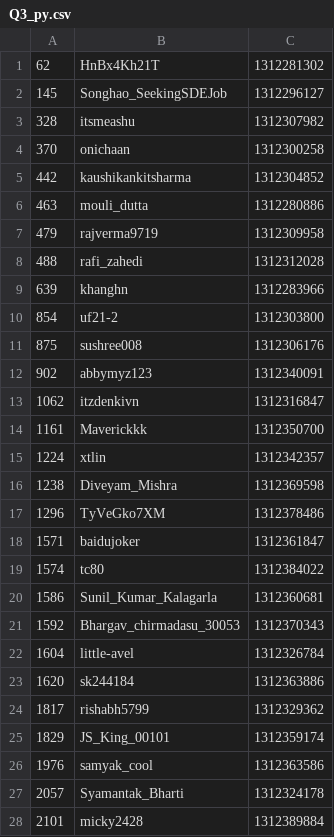
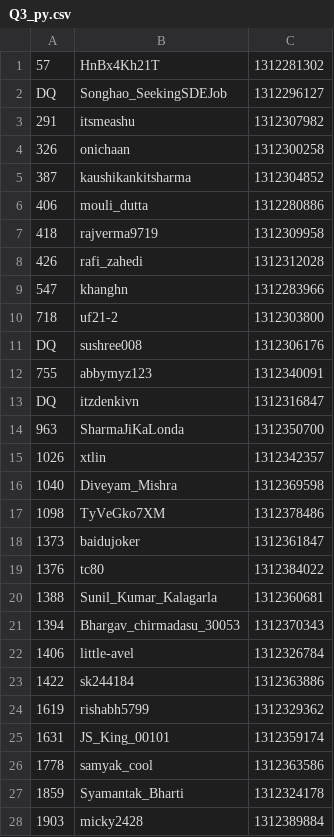
Before and after one commit to NDR0216/LeetCode-AntiCheat, a CSV file: plagiarism_report/W405/Q3_py.csv, drawn as a sheet; only a part is shown; the diff covers the shown part only.

```diff
--- a/plagiarism_report/W405/Q3_py.csv
+++ b/plagiarism_report/W405/Q3_py.csv
@@ -1,28 +1,28 @@
-62,HnBx4Kh21T,1312281302
-145,Songhao_SeekingSDEJob,1312296127
-328,itsmeashu,1312307982
-370,onichaan,1312300258
-442,kaushikankitsharma,1312304852
-463,mouli_dutta,1312280886
-479,rajverma9719,1312309958
-488,rafi_zahedi,1312312028
-639,khanghn,1312283966
-854,uf21-2,1312303800
-875,sushree008,1312306176
-902,abbymyz123,1312340091
-1062,itzdenkivn,1312316847
-1161,Maverickkk,1312350700
-1224,xtlin,1312342357
-1238,Diveyam_Mishra,1312369598
-1296,TyVeGko7XM,1312378486
-1571,baidujoker,1312361847
-1574,tc80,1312384022
-1586,Sunil_Kumar_Kalagarla,1312360681
-1592,Bhargav_chirmadasu_30053,1312370343
-1604,little-avel,1312326784
-1620,sk244184,1312363886
-1817,rishabh5799,1312329362
-1829,JS_King_00101,1312359174
-1976,samyak_cool,1312363586
-2057,Syamantak_Bharti,1312324178
-2101,micky2428,1312389884
+57,HnBx4Kh21T,1312281302
+DQ,Songhao_SeekingSDEJob,1312296127
+291,itsmeashu,1312307982
+326,onichaan,1312300258
+387,kaushikankitsharma,1312304852
+406,mouli_dutta,1312280886
+418,rajverma9719,1312309958
+426,rafi_zahedi,1312312028
+547,khanghn,1312283966
+718,uf21-2,1312303800
+DQ,sushree008,1312306176
+755,abbymyz123,1312340091
+DQ,itzdenkivn,1312316847
+963,SharmaJiKaLonda,1312350700
+1026,xtlin,1312342357
+1040,Diveyam_Mishra,1312369598
+1098,TyVeGko7XM,1312378486
+1373,baidujoker,1312361847
+1376,tc80,1312384022
+1388,Sunil_Kumar_Kalagarla,1312360681
+1394,Bhargav_chirmadasu_30053,1312370343
+1406,little-avel,1312326784
+1422,sk244184,1312363886
+1619,rishabh5799,1312329362
+1631,JS_King_00101,1312359174
+1778,samyak_cool,1312363586
+1859,Syamantak_Bharti,1312324178
+1903,micky2428,1312389884
```
Also changed, not shown: 75 edited cells elsewhere in this file, plagiarism_report/W405/Q3_java.csv, plagiarism_report/W405/Q4_cpp.csv, 3 other files.
